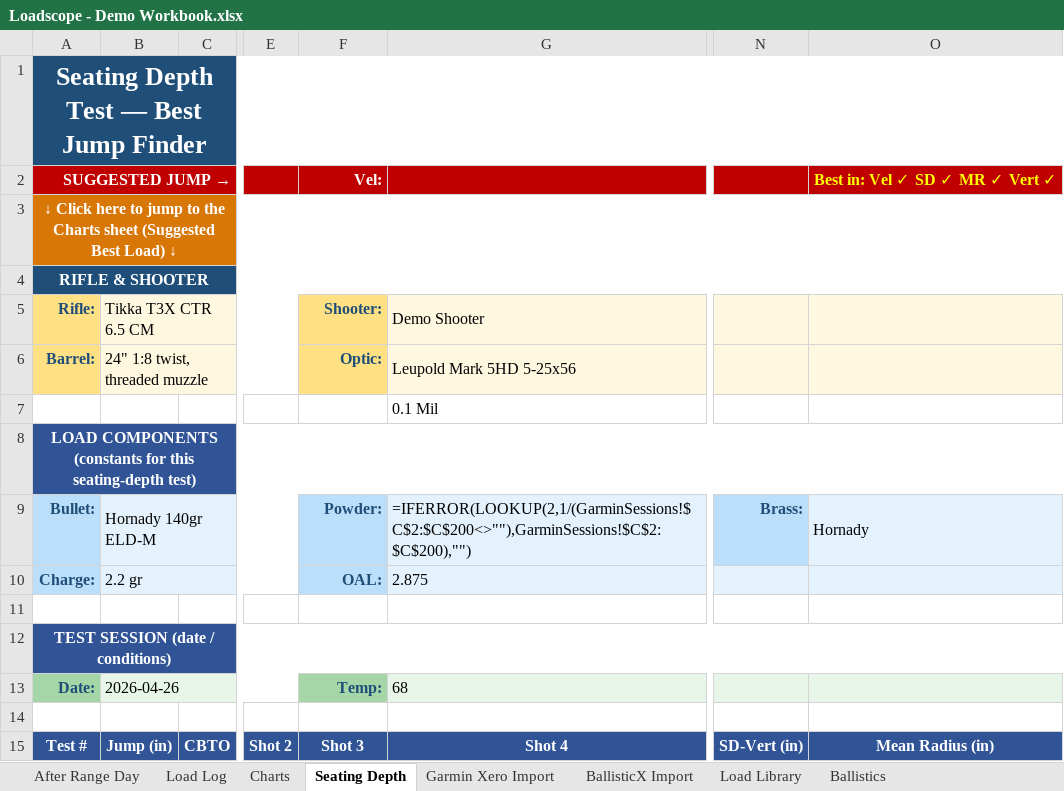
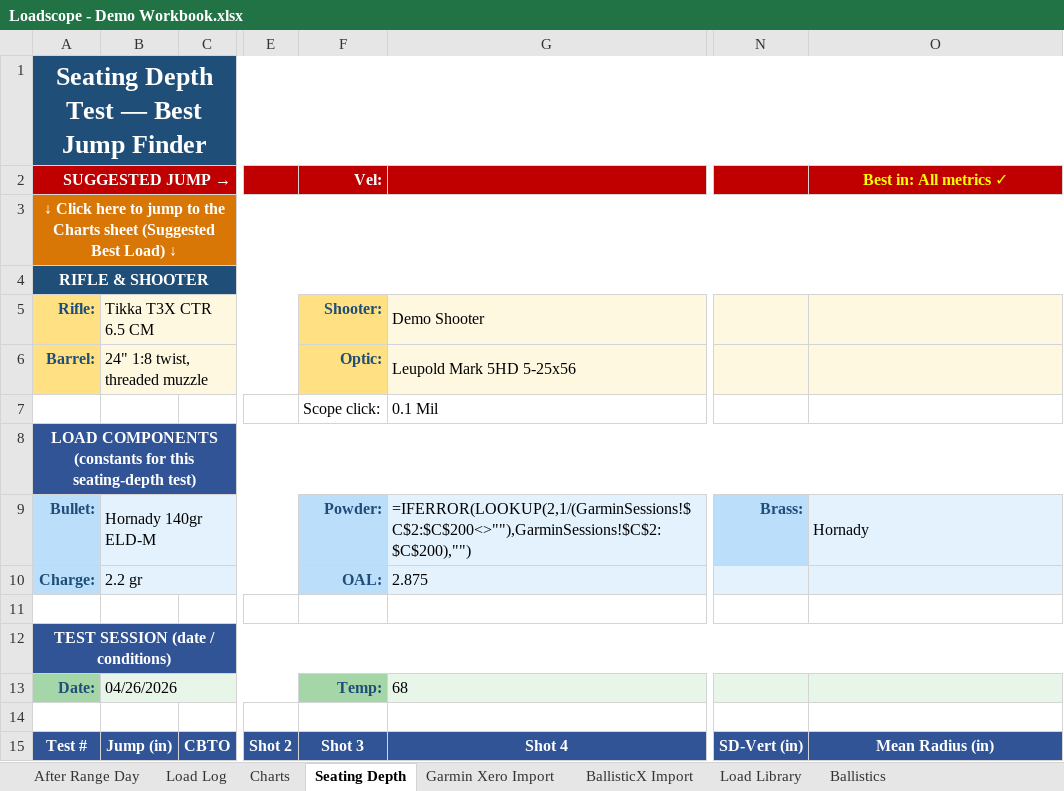
Before and after one commit to chadheidt/coldbore, an Excel workbook: app/resources/Loadscope - Demo Workbook.xlsx, sheet Seating Depth, drawn as a sheet; only a part is shown, gaps mark what is left out; values as stored, in another font and other column widths than the file's, no borders; formulas without a stored value are shown as written; charts and pictures and conditional formats not drawn; the diff names each change by its address in the sheet, - before the commit and + after, or states it on an @@ line.

```diff
--- a/app/resources/Loadscope - Demo Workbook.xlsx (sheet Seating Depth)
+++ b/app/resources/Loadscope - Demo Workbook.xlsx (sheet Seating Depth)
-O2: Best in: Vel ✓ SD ✓ MR ✓ Vert ✓
+O2: Best in: All metrics ✓
-F7: (empty)
+F7: Scope click:
-B13: 2026-04-26
+B13: 04/26/2026
```
Also changed, not shown: sheet Load Log, sheet Charts, hidden cells, 2 other files.
